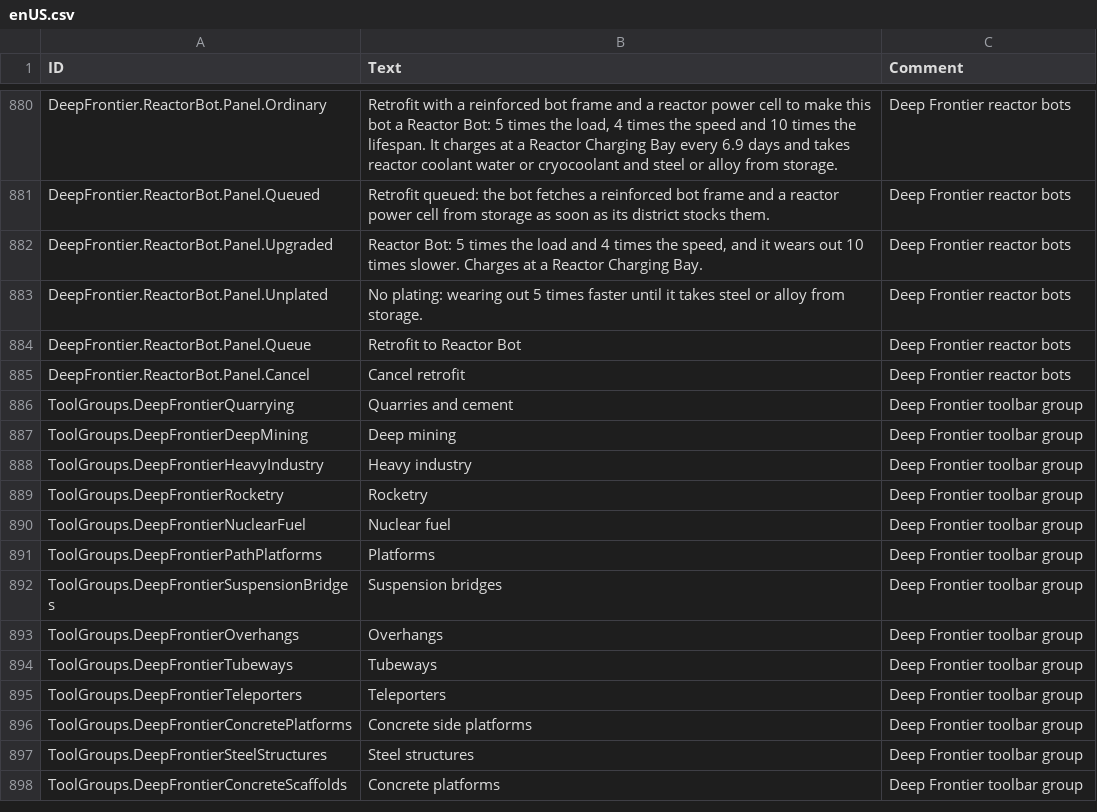
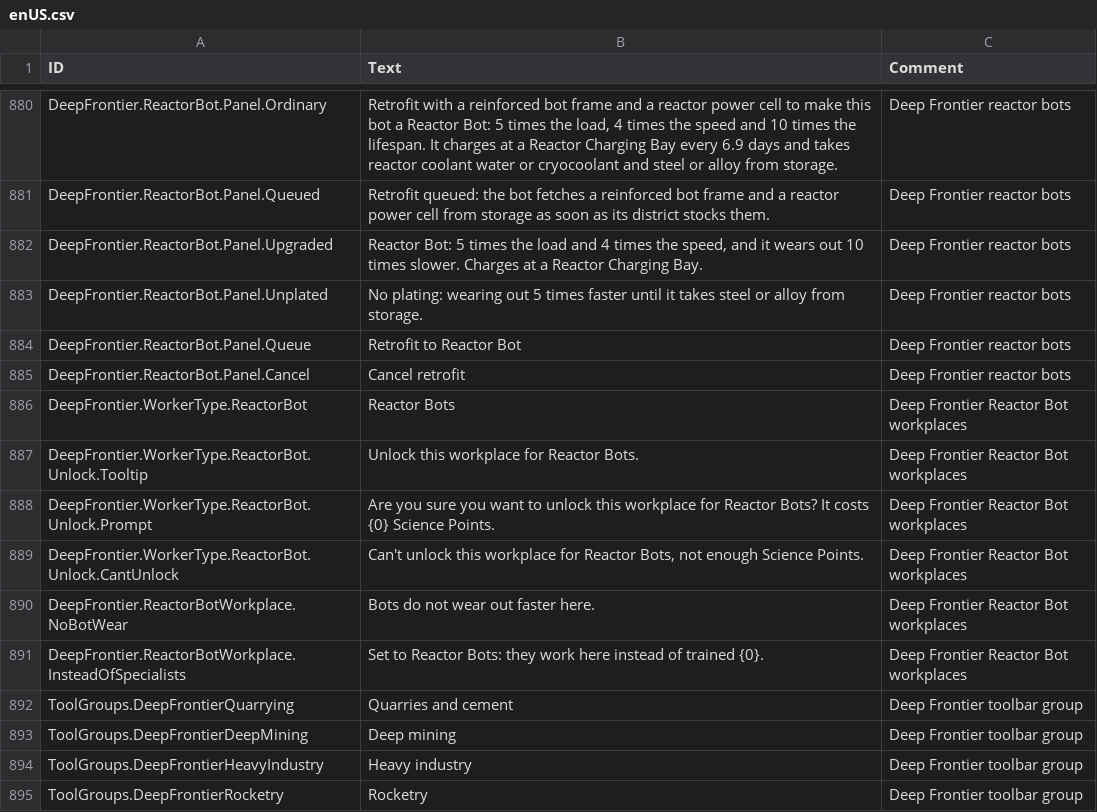
Before and after one commit to Jordan-Jarvis/timberborn-deep-frontier, a CSV file: src/DeepFrontier/Data/Localizations/enUS.csv, drawn as a sheet; only a part is shown, gaps mark what is left out; the shorter side is filled out with more unchanged rows.

```diff
--- a/src/DeepFrontier/Data/Localizations/enUS.csv
+++ b/src/DeepFrontier/Data/Localizations/enUS.csv
@@ -885,2 +885,8 @@ DeepFrontier.ReactorBot.Panel.Queue,Retrofit to Reactor Bot,Deep Frontier reacto
 DeepFrontier.ReactorBot.Panel.Cancel,Cancel retrofit,Deep Frontier reactor bots
+DeepFrontier.WorkerType.ReactorBot,Reactor Bots,Deep Frontier Reactor Bot workplaces
+DeepFrontier.WorkerType.ReactorBot.Unlock.Tooltip,Unlock this workplace for Reactor Bots.,Deep Frontier Reactor Bot workplaces
+DeepFrontier.WorkerType.ReactorBot.Unlock.Prompt,Are you sure you want to unlock this workplace for Reactor Bots? It costs {0} Science Points.,Deep Frontier Reactor Bot workplaces
+DeepFrontier.WorkerType.ReactorBot.Unlock.CantUnlock,"Can't unlock this workplace for Reactor Bots, not enough Science Points.",Deep Frontier Reactor Bot workplaces
+DeepFrontier.ReactorBotWorkplace.NoBotWear,Bots do not wear out faster here.,Deep Frontier Reactor Bot workplaces
+DeepFrontier.ReactorBotWorkplace.InsteadOfSpecialists,Set to Reactor Bots: they work here instead of trained {0}.,Deep Frontier Reactor Bot workplaces
 ToolGroups.DeepFrontierQuarrying,Quarries and cement,Deep Frontier toolbar group
```
Also changed, not shown: 19 other files.
